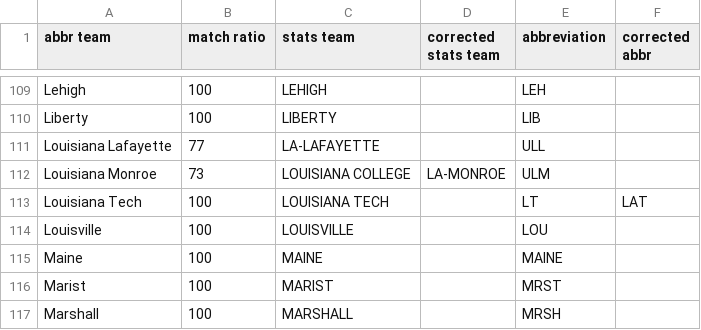
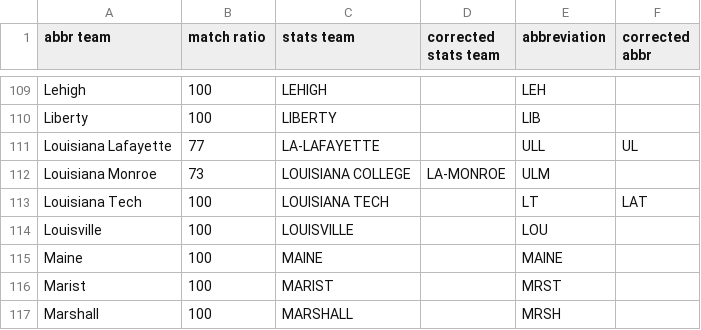
Before and after one commit to meprogrammerguy/pyBlitz, a CSV file: data/merge_abbreviation.csv, drawn as a sheet; only a part is shown, gaps mark what is left out.

Commit message:
Abbreviations

```diff
--- a/data/merge_abbreviation.csv
+++ b/data/merge_abbreviation.csv
@@ -110,3 +110,3 @@ Lehigh,100,LEHIGH,,LEH,
 Liberty,100,LIBERTY,,LIB,
-Louisiana Lafayette,77,LA-LAFAYETTE,,ULL,
+Louisiana Lafayette,77,LA-LAFAYETTE,,ULL,UL
 Louisiana Monroe,73,LOUISIANA COLLEGE,LA-MONROE,ULM,
```
Also changed, not shown: data/merge.csv, defaults/merge.csv, 3 other files.
